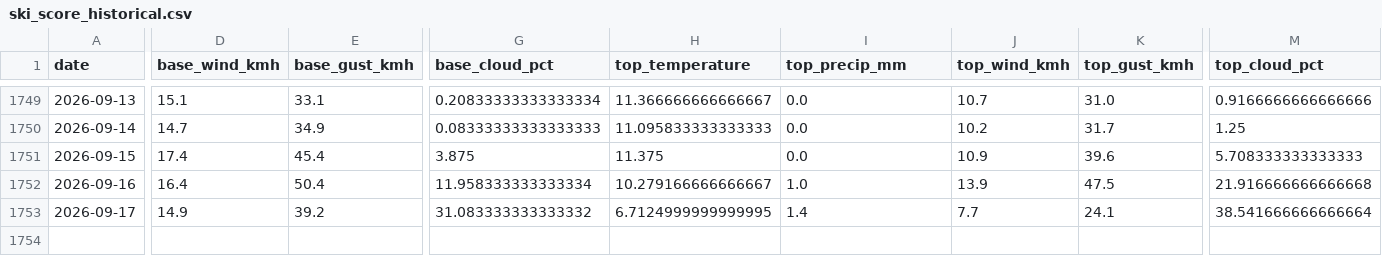
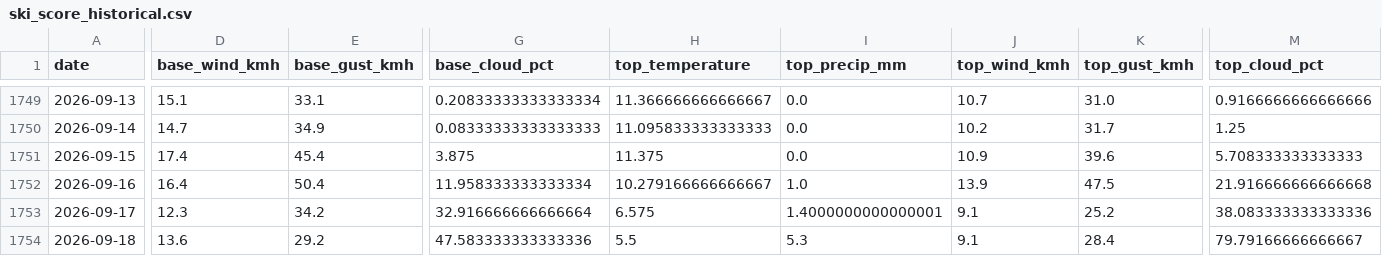
Before and after one commit to CeciliaRodriguez/sierra-nevada-ski-score, a CSV file: data/ski_score_historical.csv, drawn as a sheet; only a part is shown, gaps mark what is left out; rows hold the shown columns only; the diff covers the shown part only; the diff names each change by its address in the sheet, - before the commit and + after, or states it on an @@ line.

```diff
--- a/data/ski_score_historical.csv
+++ b/data/ski_score_historical.csv
-D1753 (base_wind_kmh): 14.9
+D1753 (base_wind_kmh): 12.3
-E1753 (base_gust_kmh): 39.2
+E1753 (base_gust_kmh): 34.2
-G1753 (base_cloud_pct): 31.083333333333332
+G1753 (base_cloud_pct): 32.916666666666664
-H1753 (top_temperature): 6.7124999999999995
+H1753 (top_temperature): 6.575
-I1753 (top_precip_mm): 1.4
+I1753 (top_precip_mm): 1.4000000000000001
-J1753 (top_wind_kmh): 7.7
+J1753 (top_wind_kmh): 9.1
-K1753 (top_gust_kmh): 24.1
+K1753 (top_gust_kmh): 25.2
-M1753 (top_cloud_pct): 38.541666666666664
+M1753 (top_cloud_pct): 38.083333333333336
+row 1754: 2026-09-18 | 13.6 | 29.2 | 47.583333333333336 | 5.5 | 5.3 | 9.1 | 28.4 | 79.79166666666667
```
Also changed, not shown: 7 edited cells elsewhere in this file, data/ski_data.csv.
